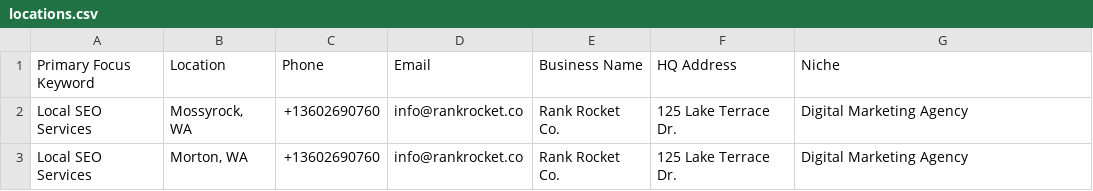
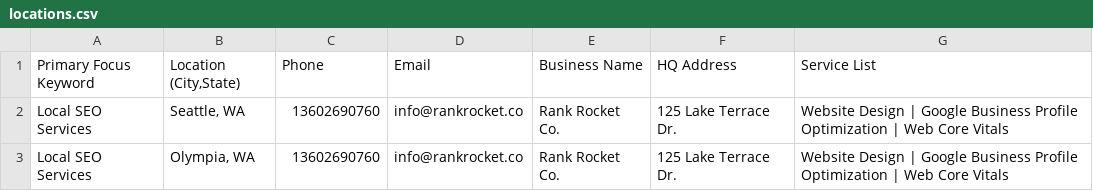
Before and after one commit to PenZenMaster/Location_Page_Generator, a CSV file: input/locations.csv, drawn as a sheet.

```diff
--- a/input/locations.csv
+++ b/input/locations.csv
@@ -1,3 +1,3 @@
-Primary Focus Keyword,Location,Phone,Email,Business Name,HQ Address,Niche
-"Local SEO Services","Mossyrock, WA","+13602690760","info@rankrocket.co","Rank Rocket Co.","125 Lake Terrace Dr.","Digital Marketing Agency"
-"Local SEO Services","Morton, WA","+13602690760","info@rankrocket.co","Rank Rocket Co.","125 Lake Terrace Dr.","Digital Marketing Agency"
+Primary Focus Keyword,"Location (City,State)",Phone,Email,Business Name,HQ Address,Service List
+Local SEO Services,"Seattle, WA",13602690760,info@rankrocket.co,Rank Rocket Co.,125 Lake Terrace Dr., Website Design | Google Business Profile Optimization | Web Core Vitals
+Local SEO Services,"Olympia, WA",13602690760,info@rankrocket.co,Rank Rocket Co.,125 Lake Terrace Dr.,Website Design | Google Business Profile Optimization | Web Core Vitals
```
Also changed, not shown: 7 other files.
